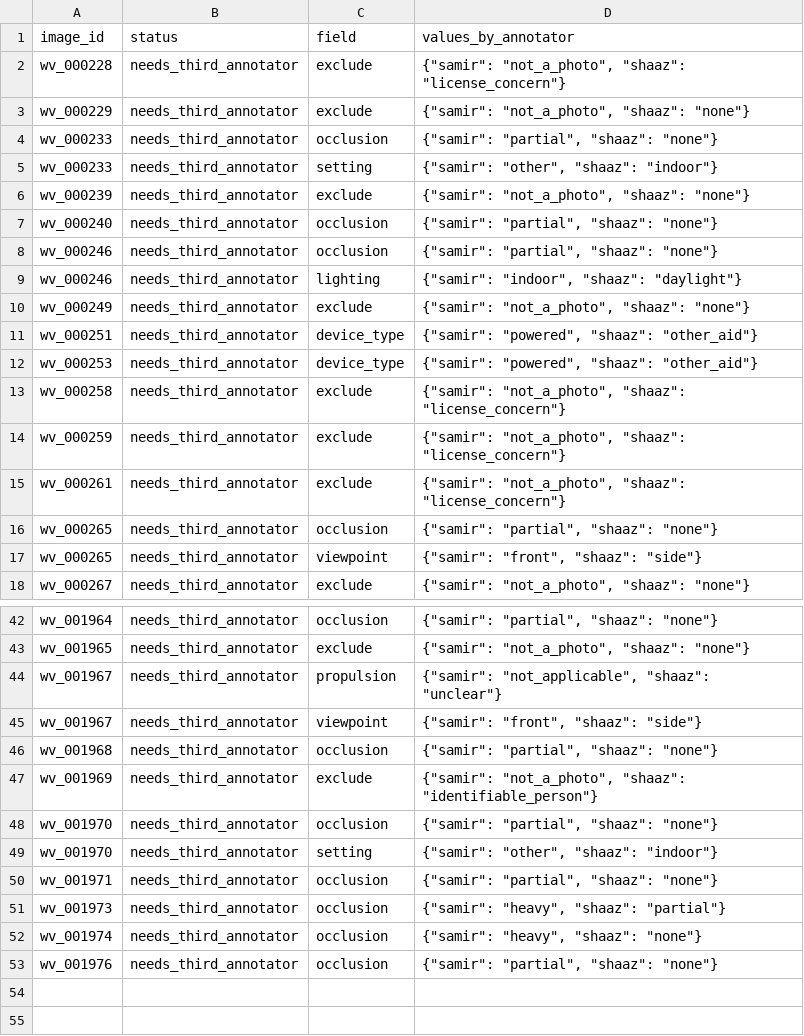
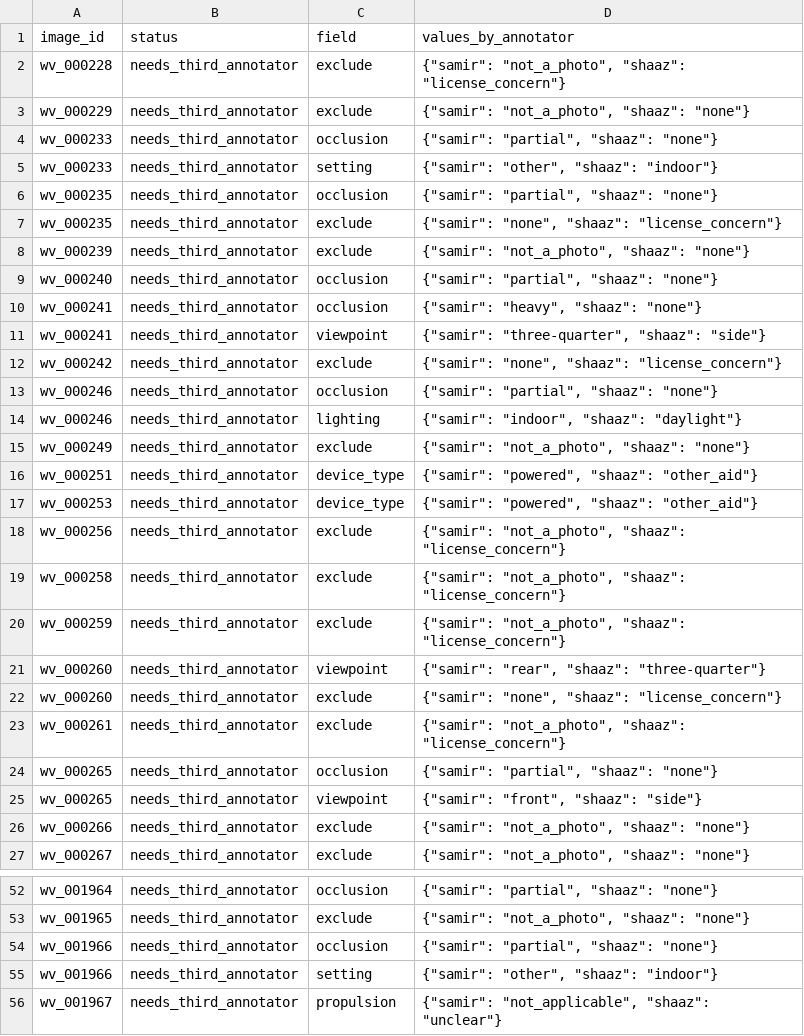
Before and after one commit to Mi3-Lab/MAID, a CSV file: derived/adjudication_needed.csv, drawn as a sheet; only a part is shown, gaps mark what is left out; the shorter side is filled out with more unchanged rows; the diff covers the shown part only; the diff names each change by its address in the sheet, - before the commit and + after, or states it on an @@ line.

```diff
--- a/derived/adjudication_needed.csv
+++ b/derived/adjudication_needed.csv
+row 6: wv_000235 | needs_third_annotator | occlusion | {"samir": "partial", "shaaz": "none"}
+row 7: wv_000235 | needs_third_annotator | exclude | {"samir": "none", "shaaz": "license_concern"}
+row 10: wv_000241 | needs_third_annotator | occlusion | {"samir": "heavy", "shaaz": "none"}
+row 11: wv_000241 | needs_third_annotator | viewpoint | {"samir": "three-quarter", "shaaz": "side"}
+row 12: wv_000242 | needs_third_annotator | exclude | {"samir": "none", "shaaz": "license_concern"}
+row 18: wv_000256 | needs_third_annotator | exclude | {"samir": "not_a_photo", "shaaz": "license_concern"}
+row 21: wv_000260 | needs_third_annotator | viewpoint | {"samir": "rear", "shaaz": "three-quarter"}
+row 22: wv_000260 | needs_third_annotator | exclude | {"samir": "none", "shaaz": "license_concern"}
+row 26: wv_000266 | needs_third_annotator | exclude | {"samir": "not_a_photo", "shaaz": "none"}
+row 54: wv_001966 | needs_third_annotator | occlusion | {"samir": "partial", "shaaz": "none"}
+row 55: wv_001966 | needs_third_annotator | setting | {"samir": "other", "shaaz": "indoor"}
```
Also changed, not shown: 1 added row elsewhere in this file, derived/labels.csv, derived/per_annotator_labels.csv, 6 other files.
